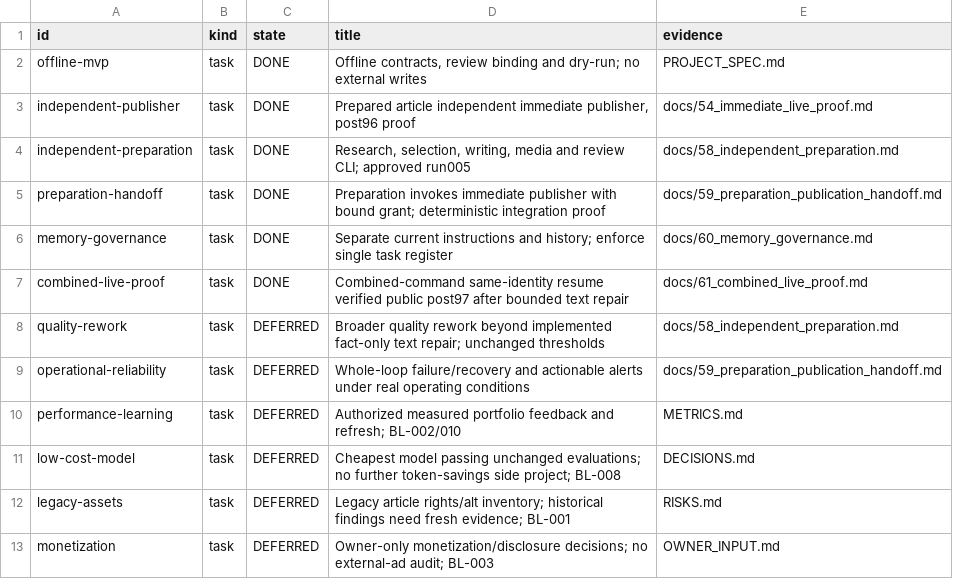
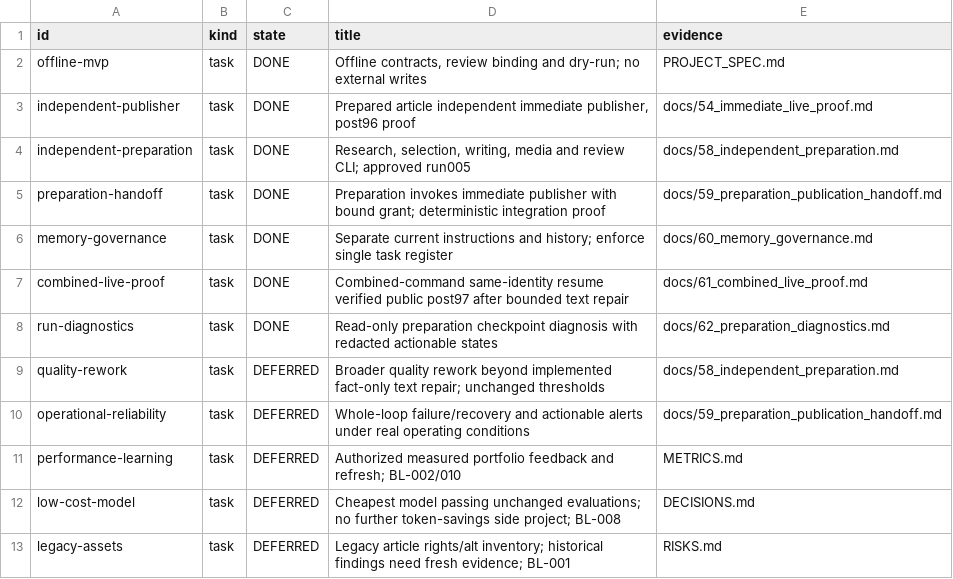
Before and after one commit to dokwanoh/TStory_Agent, a TSV file: contracts/current-work.tsv, drawn as a sheet; only a part is shown; the shorter side is filled out with more unchanged rows; the diff names each change by its address in the sheet, - before the commit and + after, or states it on an @@ line.

Commit message:
feat: add read-only preparation checkpoint diagnostics

```diff
--- a/contracts/current-work.tsv
+++ b/contracts/current-work.tsv
+row 8: run-diagnostics | task | DONE | Read-only preparation checkpoint diagnosis with redacted actionable states | docs/62_preparation_diagnostics.md
```
Also changed, not shown: 5 other files.
